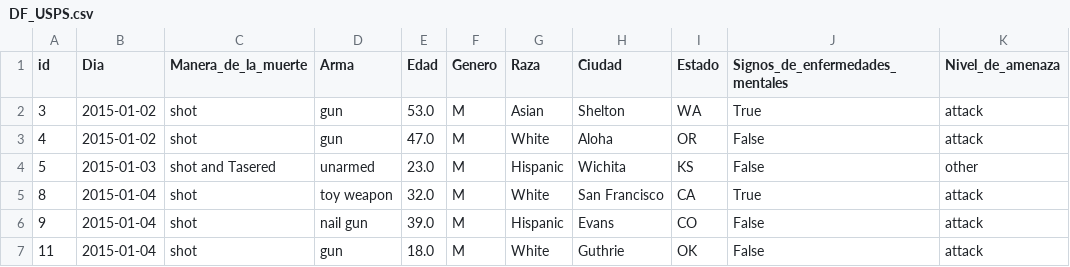
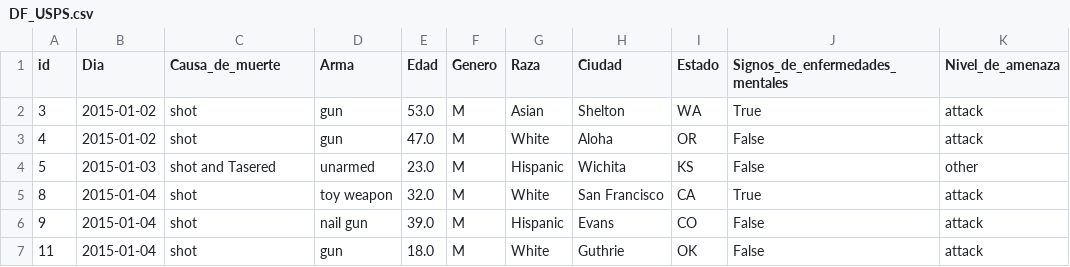
Before and after one commit to EmmanuelGalvan/MineriaDatos, a CSV file: Archivos/Practica de limpieza/DF_USPS.csv, drawn as a sheet; only a part is shown; the diff names each change by its address in the sheet, - before the commit and + after, or states it on an @@ line.

Commit message:
Adición de la practica. Primera base de datos

```diff
--- a/Archivos/Practica de limpieza/DF_USPS.csv
+++ b/Archivos/Practica de limpieza/DF_USPS.csv
-C1: Manera_de_la_muerte
+C1: Causa_de_muerte
```
Also changed, not shown: 1 other file.
